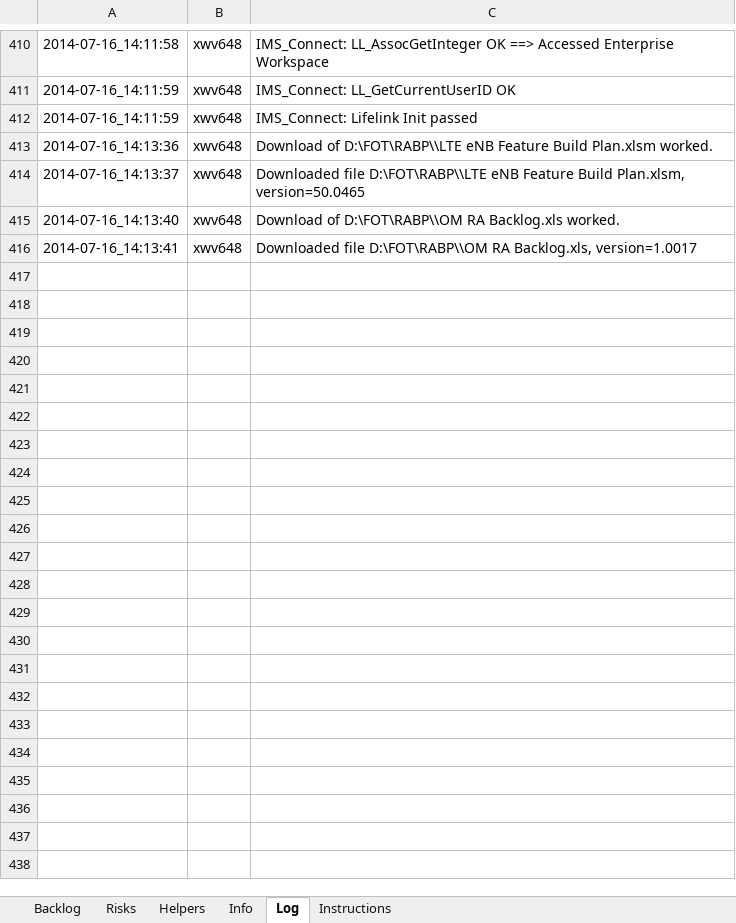
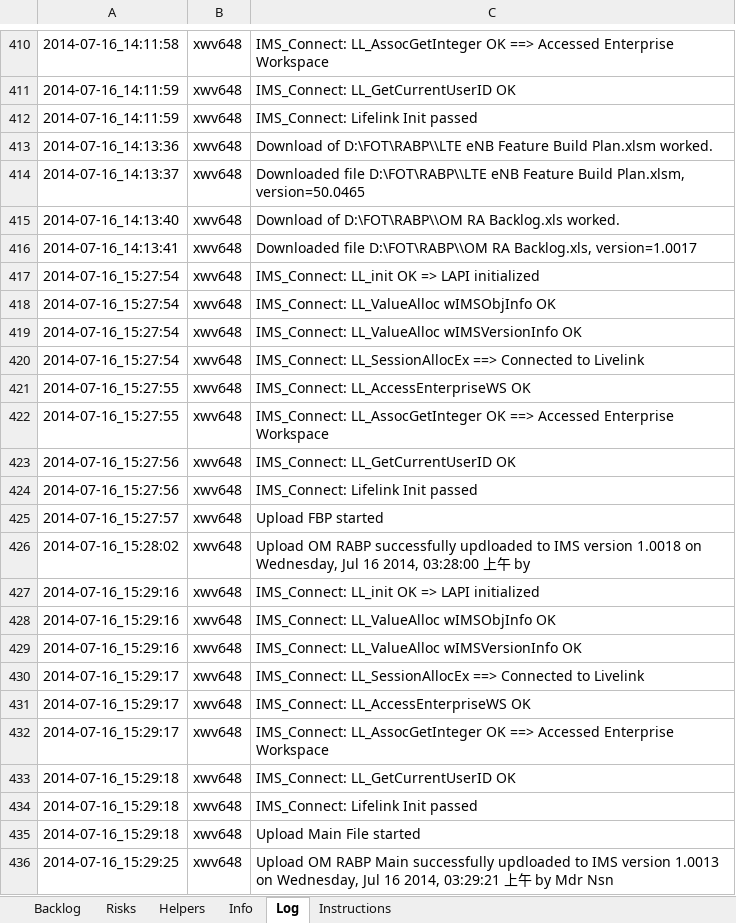
Before and after one commit to skyscribe/BacklogGenerator, an Excel workbook: OM-RA-Backlog.xlsm, sheet Log, drawn as a sheet; only a part is shown, gaps mark what is left out; values as stored, in another font and other column widths than the file's, no borders; the diff covers the shown part only; the diff names each change by its address in the sheet, - before the commit and + after, or states it on an @@ line.

```diff
--- a/OM-RA-Backlog.xlsm (sheet Log)
+++ b/OM-RA-Backlog.xlsm (sheet Log)
+row 417: 2014-07-16_15:27:54 | xwv648 | IMS_Connect: LL_init OK => LAPI initialized
+row 418: 2014-07-16_15:27:54 | xwv648 | IMS_Connect: LL_ValueAlloc wIMSObjInfo OK
+row 419: 2014-07-16_15:27:54 | xwv648 | IMS_Connect: LL_ValueAlloc wIMSVersionInfo OK
+row 420: 2014-07-16_15:27:54 | xwv648 | IMS_Connect: LL_SessionAllocEx ==> Connected to Livelink
+row 421: 2014-07-16_15:27:55 | xwv648 | IMS_Connect: LL_AccessEnterpriseWS OK
+row 422: 2014-07-16_15:27:55 | xwv648 | IMS_Connect: LL_AssocGetInteger OK ==> Accessed Enterprise Workspace
+row 423: 2014-07-16_15:27:56 | xwv648 | IMS_Connect: LL_GetCurrentUserID OK
+row 424: 2014-07-16_15:27:56 | xwv648 | IMS_Connect: Lifelink Init passed
+row 425: 2014-07-16_15:27:57 | xwv648 | Upload FBP started
+row 426: 2014-07-16_15:28:02 | xwv648 | Upload OM RABP successfully updloaded to IMS version 1.0018 on Wednesday, Jul 16 2014, 03:28:00 上午 by
+row 427: 2014-07-16_15:29:16 | xwv648 | IMS_Connect: LL_init OK => LAPI initialized
+row 428: 2014-07-16_15:29:16 | xwv648 | IMS_Connect: LL_ValueAlloc wIMSObjInfo OK
+row 429: 2014-07-16_15:29:16 | xwv648 | IMS_Connect: LL_ValueAlloc wIMSVersionInfo OK
+row 430: 2014-07-16_15:29:17 | xwv648 | IMS_Connect: LL_SessionAllocEx ==> Connected to Livelink
+row 431: 2014-07-16_15:29:17 | xwv648 | IMS_Connect: LL_AccessEnterpriseWS OK
+row 432: 2014-07-16_15:29:17 | xwv648 | IMS_Connect: LL_AssocGetInteger OK ==> Accessed Enterprise Workspace
+row 433: 2014-07-16_15:29:18 | xwv648 | IMS_Connect: LL_GetCurrentUserID OK
+row 434: 2014-07-16_15:29:18 | xwv648 | IMS_Connect: Lifelink Init passed
+row 435: 2014-07-16_15:29:18 | xwv648 | Upload Main File started
+row 436: 2014-07-16_15:29:25 | xwv648 | Upload OM RABP Main successfully updloaded to IMS version 1.0013 on Wednesday, Jul 16 2014, 03:29:21 上午 by Mdr Nsn
```
Also changed, not shown: 74 added rows elsewhere in this sheet, sheet Backlog, sheet Instructions, sheet Info, hidden cells, 2 other files.
